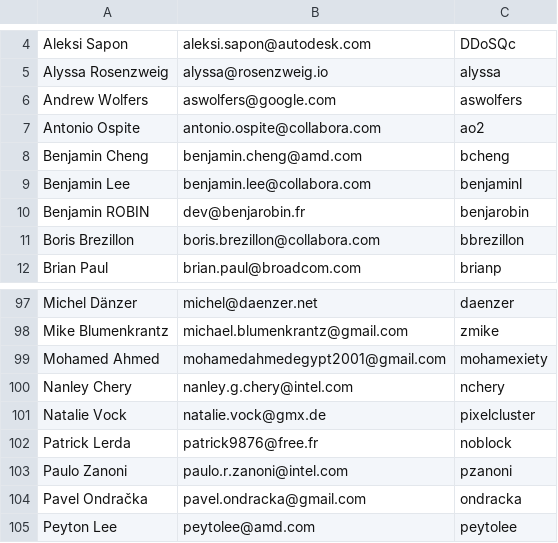
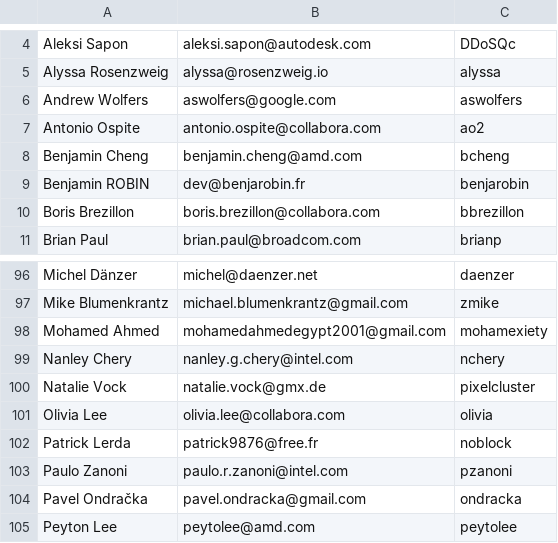
Before and after one commit to bminor/mesa-mesa, a CSV file: bin/people.csv, drawn as a sheet; only a part is shown, gaps mark what is left out; removed rows and columns are numbered as before the commit, all else as after; the diff names each change by its address in the sheet, - before the commit and + after, or states it on an @@ line.

Commit message:
bin/people.csv: update my name/email
Missed this in 63557a03dfd4e9b41c4bef55dac6899d41350872.

Signed-off-by: Olivia Lee <olivia.lee@collabora.com>
Part-of: <https://gitlab.freedesktop.org/mesa/mesa/-/merge_requests/36084>

```diff
--- a/bin/people.csv
+++ b/bin/people.csv
-row 9: Benjamin Lee | benjamin.lee@collabora.com | benjaminl
+row 101: Olivia Lee | olivia.lee@collabora.com | olivia
```
